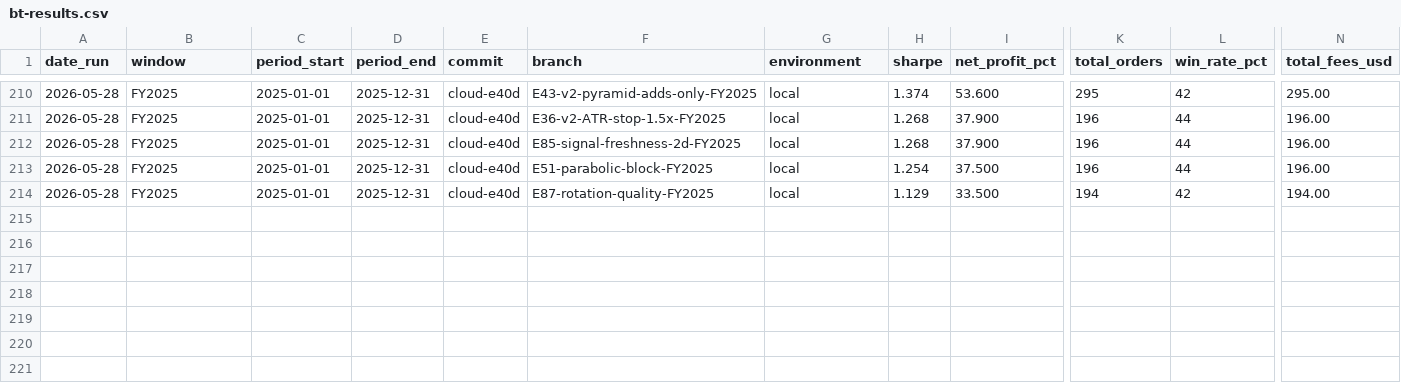
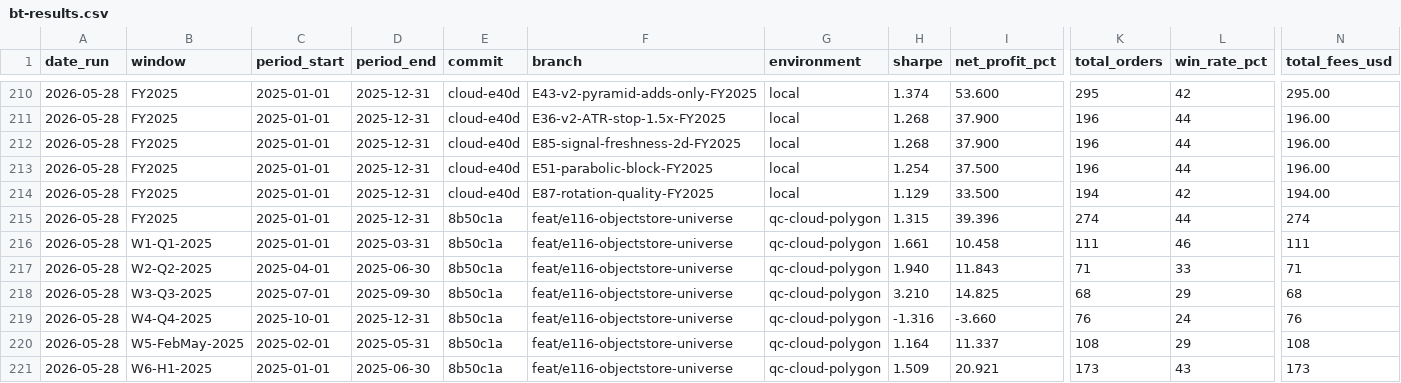
Before and after one commit to FALK-BRAUER/kumo-qc, a CSV file: bt-results.csv, drawn as a sheet; only a part is shown, gaps mark what is left out; rows hold the shown columns only; the diff names each change by its address in the sheet, - before the commit and + after, or states it on an @@ line.

```diff
--- a/bt-results.csv
+++ b/bt-results.csv
+row 215: 2026-05-28 | FY2025 | 2025-01-01 | 2025-12-31 | 8b50c1a | feat/e116-objectstore-universe | qc-cloud-polygon | 1.315 | 39.396 | 274 | 44 | 274
+row 216: 2026-05-28 | W1-Q1-2025 | 2025-01-01 | 2025-03-31 | 8b50c1a | feat/e116-objectstore-universe | qc-cloud-polygon | 1.661 | 10.458 | 111 | 46 | 111
+row 217: 2026-05-28 | W2-Q2-2025 | 2025-04-01 | 2025-06-30 | 8b50c1a | feat/e116-objectstore-universe | qc-cloud-polygon | 1.940 | 11.843 | 71 | 33 | 71
+row 218: 2026-05-28 | W3-Q3-2025 | 2025-07-01 | 2025-09-30 | 8b50c1a | feat/e116-objectstore-universe | qc-cloud-polygon | 3.210 | 14.825 | 68 | 29 | 68
+row 219: 2026-05-28 | W4-Q4-2025 | 2025-10-01 | 2025-12-31 | 8b50c1a | feat/e116-objectstore-universe | qc-cloud-polygon | -1.316 | -3.660 | 76 | 24 | 76
+row 220: 2026-05-28 | W5-FebMay-2025 | 2025-02-01 | 2025-05-31 | 8b50c1a | feat/e116-objectstore-universe | qc-cloud-polygon | 1.164 | 11.337 | 108 | 29 | 108
+row 221: 2026-05-28 | W6-H1-2025 | 2025-01-01 | 2025-06-30 | 8b50c1a | feat/e116-objectstore-universe | qc-cloud-polygon | 1.509 | 20.921 | 173 | 43 | 173
```
